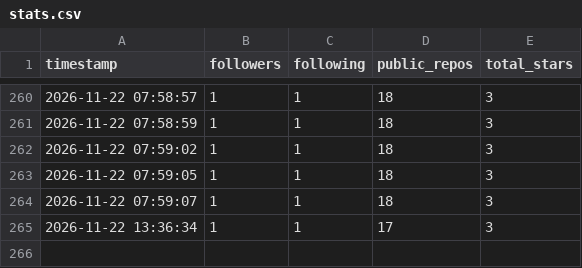
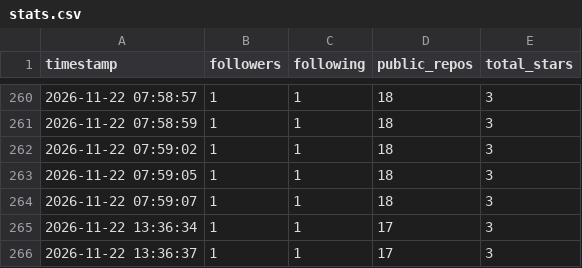
Before and after one commit to Ctrl-Joy/profile-stats-log, a CSV file: data/stats.csv, drawn as a sheet; only a part is shown, gaps mark what is left out.

```diff
--- a/data/stats.csv
+++ b/data/stats.csv
@@ -265 +265,2 @@ timestamp,followers,following,public_repos,total_stars
 2026-11-22 13:36:34,1,1,17,3
+2026-11-22 13:36:37,1,1,17,3
```
Also changed, not shown: 1 other file.
